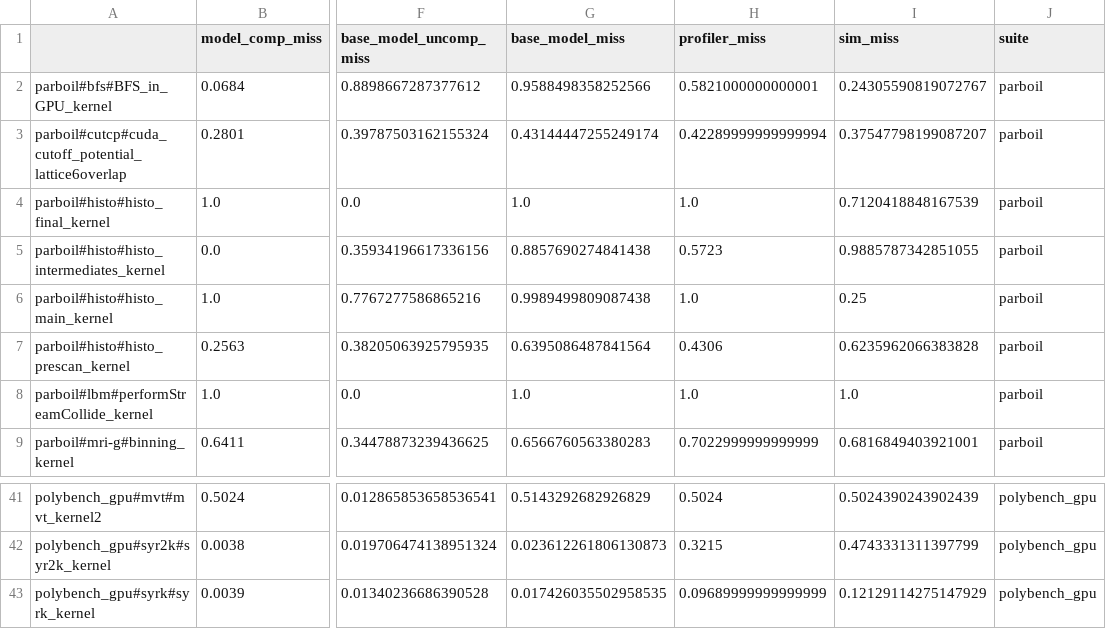
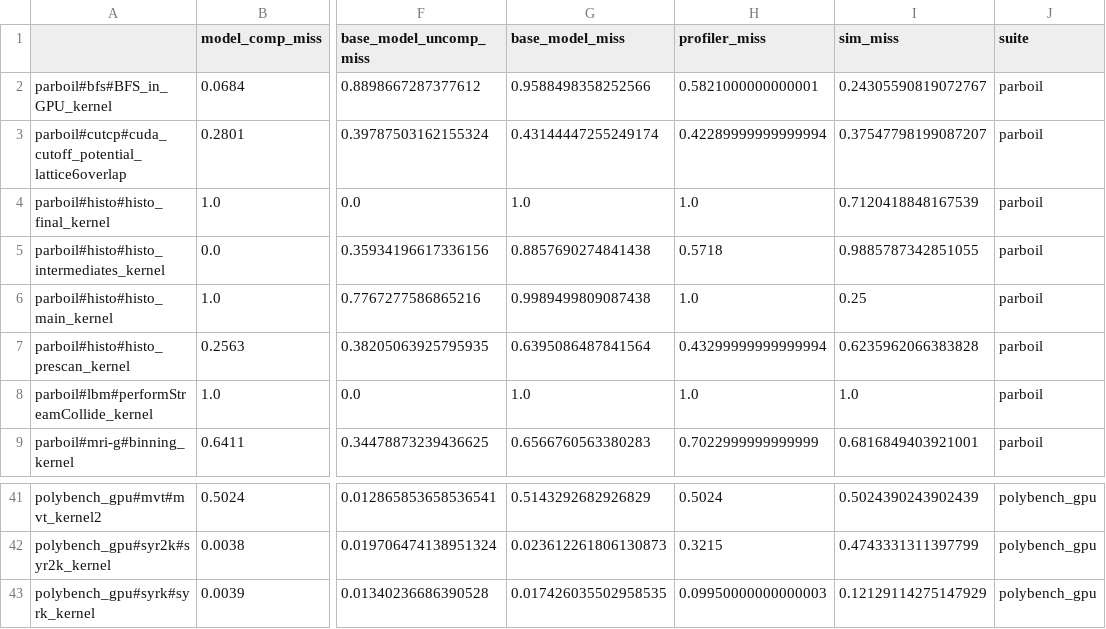
Before and after one commit to haozhigh/model_gpu_cache, a CSV file: output/miss_rate.csv, drawn as a sheet; only a part is shown, gaps mark what is left out; the diff names each change by its address in the sheet, - before the commit and + after, or states it on an @@ line.

```diff
--- a/output/miss_rate.csv
+++ b/output/miss_rate.csv
-H5 (profiler_miss): 0.5723
+H5 (profiler_miss): 0.5718
-H7 (profiler_miss): 0.4306
+H7 (profiler_miss): 0.43299999999999994
-H43 (profiler_miss): 0.09689999999999999
+H43 (profiler_miss): 0.09950000000000003
```
Also changed, not shown: output/duration.csv, 18 other files.
